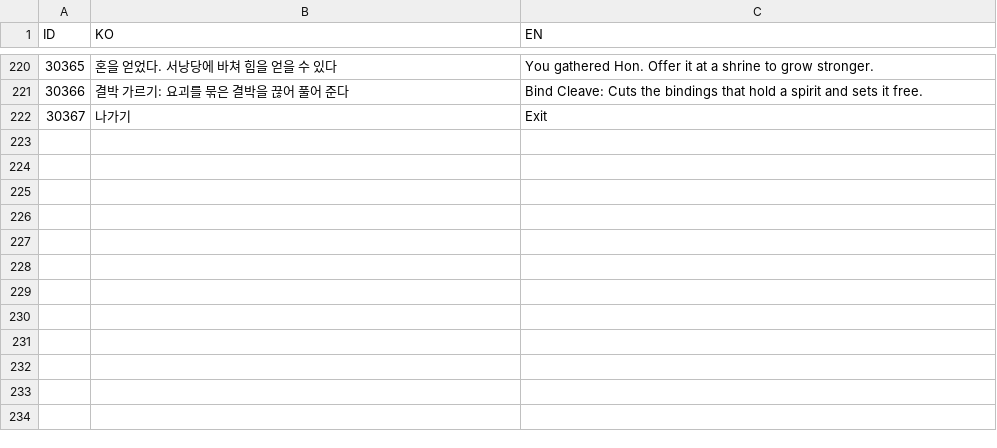
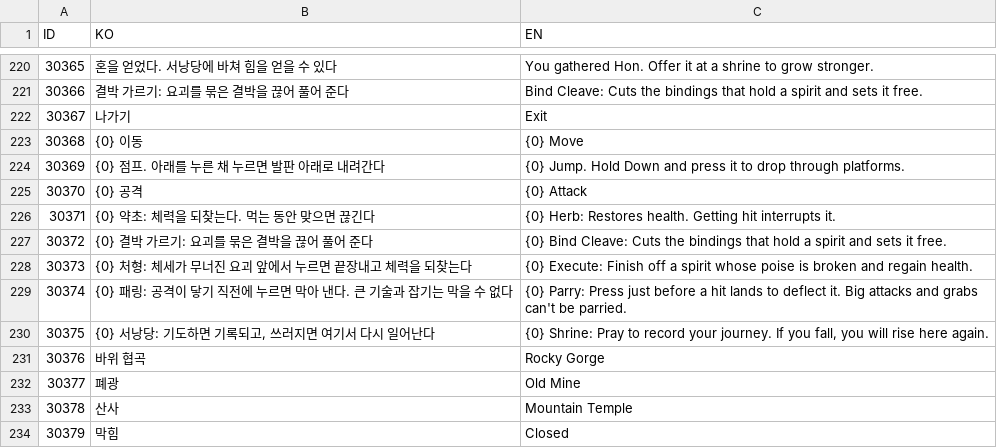
Before and after one commit to lkhwcf-arch/Human_Ghost-, a CSV file: Assets/Data/Csv/Language.csv, drawn as a sheet; only a part is shown, gaps mark what is left out.

Commit message:
Language 30368~30375 시작 맵 기능 안내 8줄({0}=조작 방식 키), 30376~30379 갈림길 이정표(협곡·폐광·산사·막힘)

```diff
--- a/Assets/Data/Csv/Language.csv
+++ b/Assets/Data/Csv/Language.csv
@@ -222 +222,13 @@ ID,KO,EN
 30367,나가기,Exit
+30368,{0} 이동,{0} Move
+30369,{0} 점프. 아래를 누른 채 누르면 발판 아래로 내려간다,{0} Jump. Hold Down and press it to drop through platforms.
+30370,{0} 공격,{0} Attack
+30371,{0} 약초: 체력을 되찾는다. 먹는 동안 맞으면 끊긴다,{0} Herb: Restores health. Getting hit interrupts it.
+30372,{0} 결박 가르기: 요괴를 묶은 결박을 끊어 풀어 준다,{0} Bind Cleave: Cuts the bindings that hold a spirit and sets it free.
+30373,{0} 처형: 체세가 무너진 요괴 앞에서 누르면 끝장내고 체력을 되찾는다,{0} Execute: Finish off a spirit whose poise is broken and regain health.
+30374,{0} 패링: 공격이 닿기 직전에 누르면 막아 낸다. 큰 기술과 잡기는 막을 수 없다,{0} Parry: Press just before a hit lands to deflect it. Big attacks and grabs can't be parried.
+30375,"{0} 서낭당: 기도하면 기록되고, 쓰러지면 여기서 다시 일어난다","{0} Shrine: Pray to record your journey. If you fall, you will rise here again."
+30376,바위 협곡,Rocky Gorge
+30377,폐광,Old Mine
+30378,산사,Mountain Temple
+30379,막힘,Closed
```
Also changed, not shown: 1 other file.
